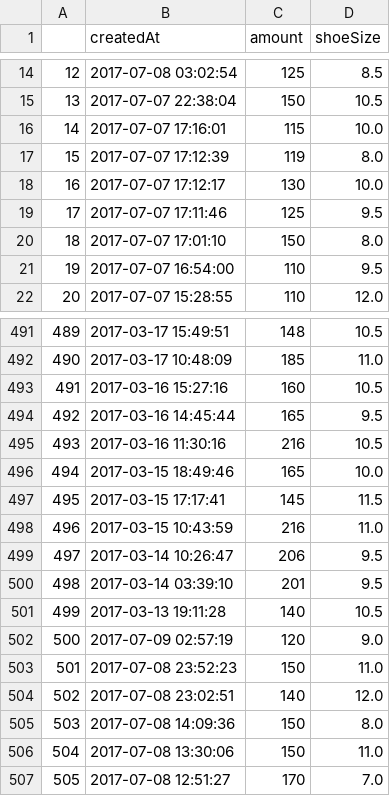
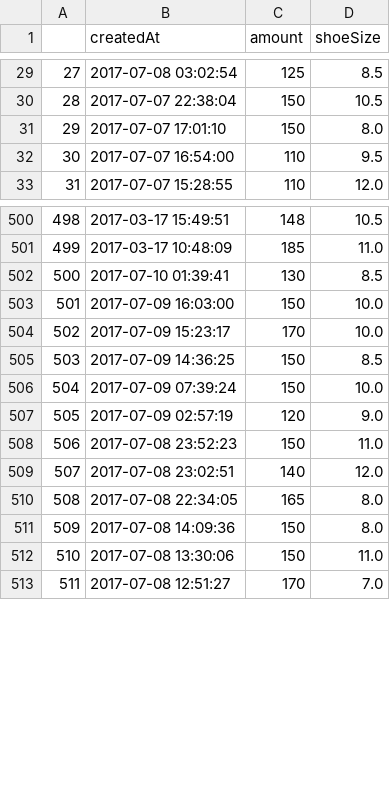
Before and after one commit to ronlylesjr/SneakerTracker, a CSV file: sneaker_sales/Adidas NMD R1 Mystic Blue.csv, drawn as a sheet; only a part is shown, gaps mark what is left out; removed rows and columns are numbered as before the commit, all else as after; the diff covers the shown part only; the diff names each change by its address in the sheet, - before the commit and + after, or states it on an @@ line.

```diff
--- a/sneaker_sales/Adidas NMD R1 Mystic Blue.csv
+++ b/sneaker_sales/Adidas NMD R1 Mystic Blue.csv
@@ column A renumbered from row 17 down @@
-row 16: 14 | 2017-07-07 17:16:01 | 115 | 10.0
-row 17: 15 | 2017-07-07 17:12:39 | 119 | 8.0
-row 18: 16 | 2017-07-07 17:12:17 | 130 | 10.0
-row 19: 17 | 2017-07-07 17:11:46 | 125 | 9.5
-row 493: 491 | 2017-03-16 15:27:16 | 160 | 10.5
-row 494: 492 | 2017-03-16 14:45:44 | 165 | 9.5
-row 495: 493 | 2017-03-16 11:30:16 | 216 | 10.5
-row 496: 494 | 2017-03-15 18:49:46 | 165 | 10.0
-row 497: 495 | 2017-03-15 17:17:41 | 145 | 11.5
-row 498: 496 | 2017-03-15 10:43:59 | 216 | 11.0
-row 499: 497 | 2017-03-14 10:26:47 | 206 | 9.5
-row 500: 498 | 2017-03-14 03:39:10 | 201 | 9.5
-row 501: 499 | 2017-03-13 19:11:28 | 140 | 10.5
+row 502: 500 | 2017-07-10 01:39:41 | 130 | 8.5
+row 503: 501 | 2017-07-09 16:03:00 | 150 | 10.0
+row 504: 502 | 2017-07-09 15:23:17 | 170 | 10.0
+row 505: 503 | 2017-07-09 14:36:25 | 150 | 8.5
+row 506: 504 | 2017-07-09 07:39:24 | 150 | 10.0
+row 510: 508 | 2017-07-08 22:34:05 | 165 | 8.0
```
Also changed, not shown: 16 added rows and 3 removed rows elsewhere in this file, sneaker_sales/Adidas NMD R1 Crisp White.csv, sneaker_sales/Adidas Yeezy Boost 350 V2 Cream White.csv, 10 other files.
